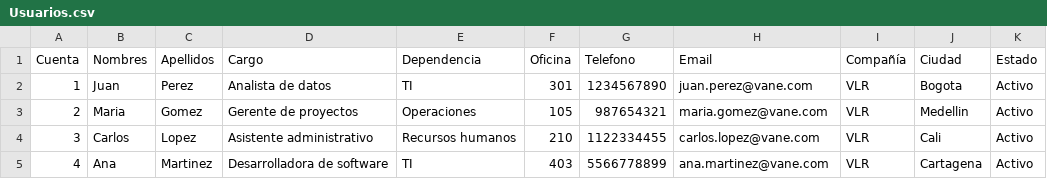
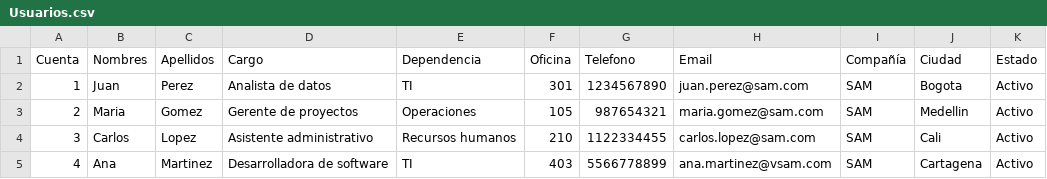
Before and after one commit to vankook1010/python, a CSV file: Usuarios.csv, drawn as a sheet; the diff names each change by its address in the sheet, - before the commit and + after, or states it on an @@ line.

Commit message:
Update Usuarios.csv

```diff
--- a/Usuarios.csv
+++ b/Usuarios.csv
-H2 (Email): juan.perez@vane.com
+H2 (Email): juan.perez@sam.com
-I2:I5 (Compañía): VLR
+I2:I5 (Compañía): SAM
-H3 (Email): maria.gomez@vane.com
+H3 (Email): maria.gomez@sam.com
-H4 (Email): carlos.lopez@vane.com
+H4 (Email): carlos.lopez@sam.com
-H5 (Email): ana.martinez@vane.com
+H5 (Email): ana.martinez@vsam.com
```
